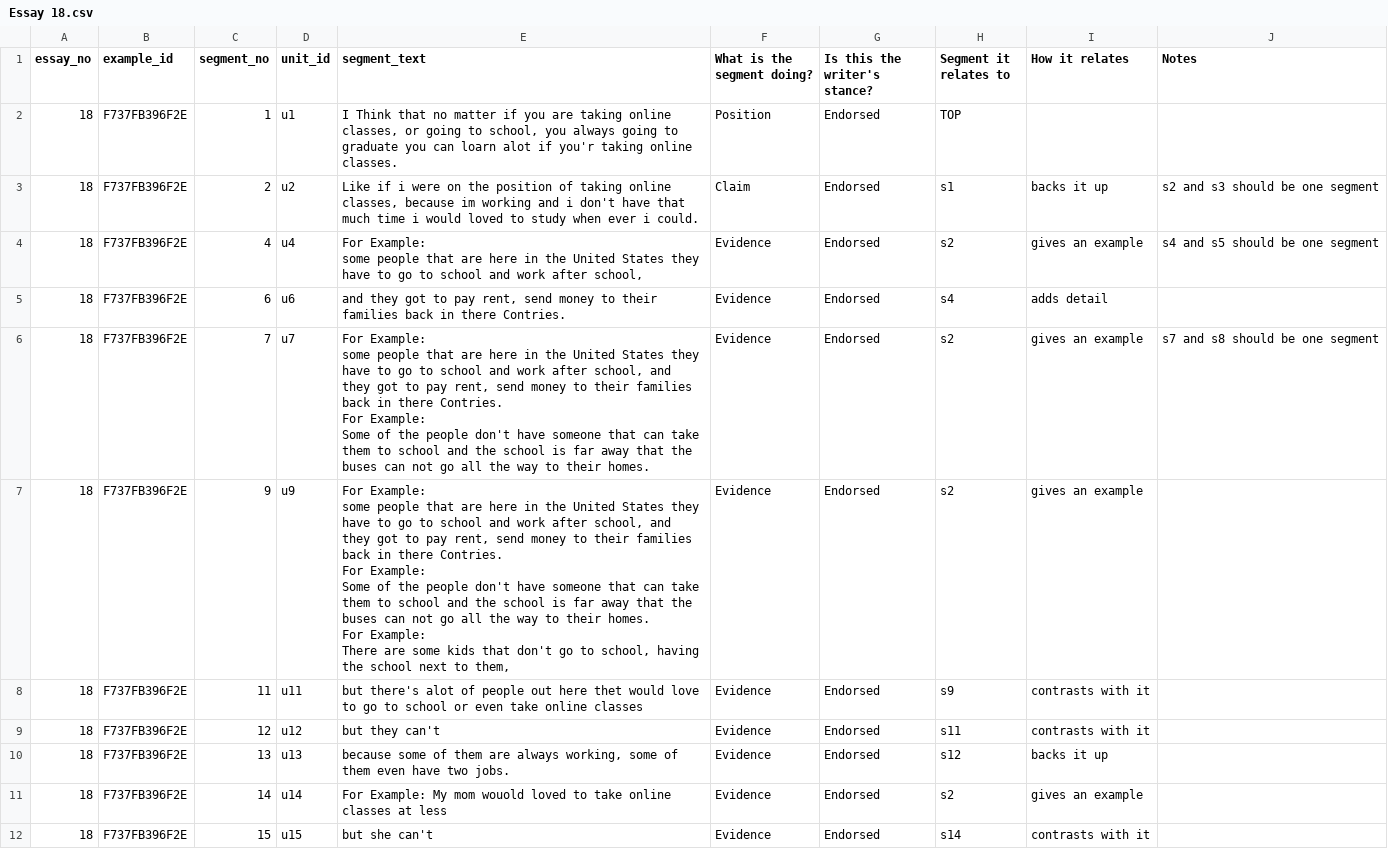
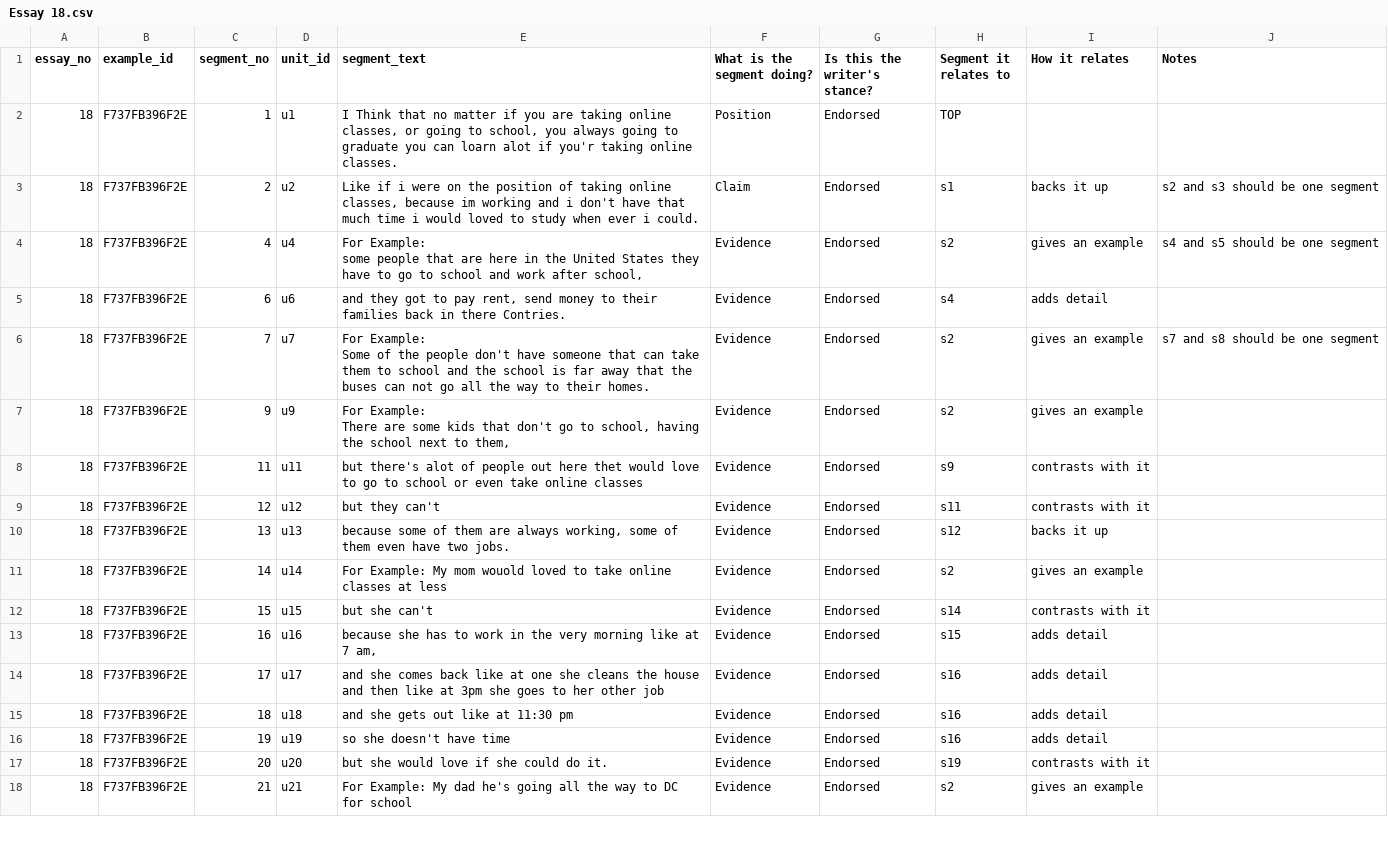
Before and after one commit to seemanteng/ling-mapper, a CSV file: data/annotations/self_annotation_online_learning_30/Essay 18.csv, drawn as a sheet; only a part is shown; the shorter side is filled out with more unchanged rows.

```diff
--- a/data/annotations/self_annotation_online_learning_30/Essay 18.csv
+++ b/data/annotations/self_annotation_online_learning_30/Essay 18.csv
@@ -7,20 +7,8 @@ some people that are here in the United States they have to go to school and wor
 18,F737FB396F2E,6,u6,"and they got to pay rent, send money to their families back in there Contries.",Evidence,Endorsed,s4,adds detail,
-18,F737FB396F2E,7,u7,"For Example:
-
-some people that are here in the United States they have to go to school and work after school, and they got to pay rent, send money to their families back in there Contries.
-
-For Example:
-
-Some of the people don't have someone that can take them to school and the school is far away that the buses can not go all the way to their homes.",Evidence,Endorsed,s2,gives an example,s7 and s8 should be one segment
-18,F737FB396F2E,9,u9,"For Example:
-
-some people that are here in the United States they have to go to school and work after school, and they got to pay rent, send money to their families back in there Contries.
-
-For Example:
-
-Some of the people don't have someone that can take them to school and the school is far away that the buses can not go all the way to their homes.
-
-For Example:
-
-There are some kids that don't go to school, having the school next to them,",Evidence,Endorsed,s2,gives an example,
+18,F737FB396F2E,7,u7,"For Example:
+
+Some of the people don't have someone that can take them to school and the school is far away that the buses can not go all the way to their homes.",Evidence,Endorsed,s2,gives an example,s7 and s8 should be one segment
+18,F737FB396F2E,9,u9,"For Example:
+
+There are some kids that don't go to school, having the school next to them,",Evidence,Endorsed,s2,gives an example,
 18,F737FB396F2E,11,u11,but there's alot of people out here thet would love to go to school or even take online classes,Evidence,Endorsed,s9,contrasts with it,
```
Also changed, not shown: 58 other files.
